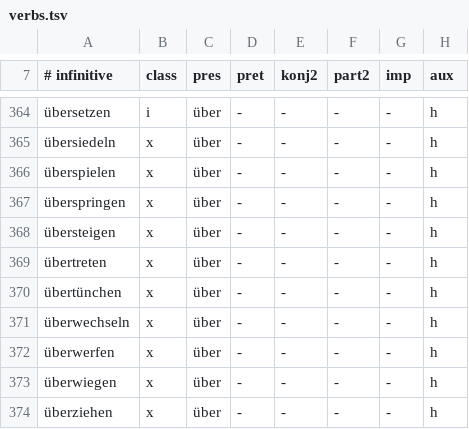
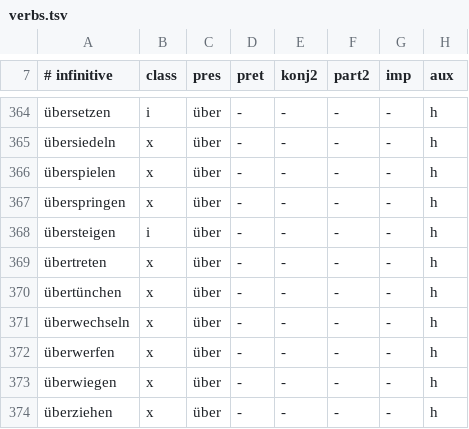
Before and after one commit to ablaut-dev/ablaut, a TSV file: data/deu/verbs.tsv, drawn as a sheet; only a part is shown, gaps mark what is left out; the diff covers the shown part only; the diff names each change by its address in the sheet, - before the commit and + after, or states it on an @@ line.

```diff
--- a/data/deu/verbs.tsv
+++ b/data/deu/verbs.tsv
-B368 (class): x
+B368 (class): i
```
Also changed, not shown: 3 added rows and 6 edited cells elsewhere in this file, 2 other files.
